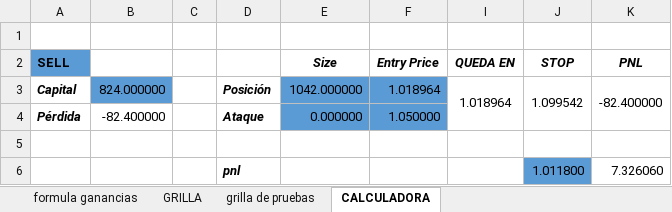
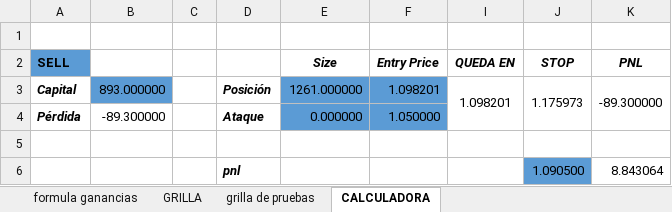
Before and after one commit to luisgomezzz/luchocrypto, an Excel workbook: old/FORMULAss.xlsx, sheet CALCULADORA, drawn as a sheet; values as stored, in another font and other column widths than the file's, no borders; removed rows and columns are numbered as before the commit, all else as after; the diff names each change by its address in the sheet, - before the commit and + after, or states it on an @@ line.

```diff
--- a/old/FORMULAss.xlsx (sheet CALCULADORA)
+++ b/old/FORMULAss.xlsx (sheet CALCULADORA)
-row 3: Capital | 824.000000 |  | Posición | 1042.000000 | 1.018964 | 1.018964 | 1.099542 | -82.400000
+row 3: Capital | 893.000000 |  | Posición | 1261.000000 | 1.098201 | 1.098201 | 1.175973 | -89.300000
-B4: -82.400000
+B4: -89.300000
-row 6:  |  |  | pnl |  |  |  | 1.011800 | 7.326060
+row 6:  |  |  | pnl |  |  |  | 1.090500 | 8.843064
```
Also changed, not shown: sheet formula ganancias, hidden cells, 1 other file.
